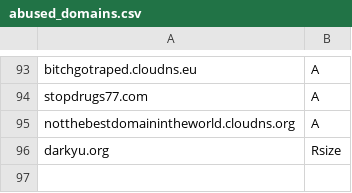
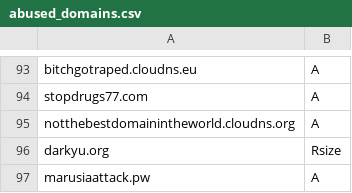
Before and after one commit to smurfmonitor/dns-iptables-rules, a CSV file: abused_domains.csv, drawn as a sheet; only a part is shown, gaps mark what is left out; the diff names each change by its address in the sheet, - before the commit and + after, or states it on an @@ line.

Commit message:
New domain marusiaattack.pw

```diff
--- a/abused_domains.csv
+++ b/abused_domains.csv
+row 97: marusiaattack.pw | A
```
Also changed, not shown: 2 other files.
